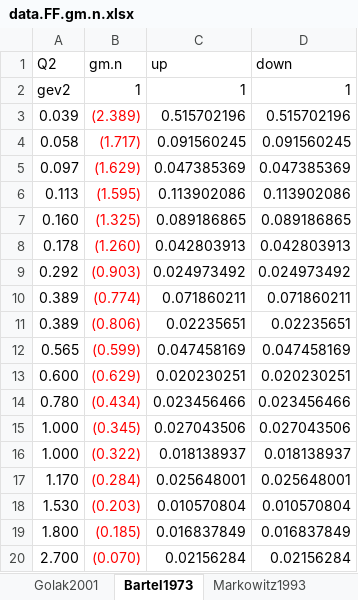
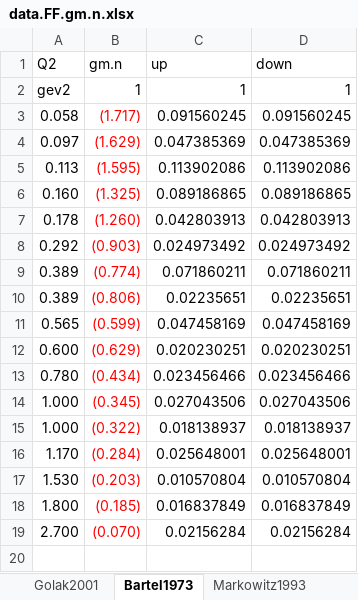
Before and after one commit to gravitional/octet.formfactor, an Excel workbook: experiment/data.FF.gm.n.xlsx, sheet Bartel1973, drawn as a sheet; values as stored, in another font and other column widths than the file's, no borders; the diff names each change by its address in the sheet, - before the commit and + after, or states it on an @@ line.

```diff
--- a/experiment/data.FF.gm.n.xlsx (sheet Bartel1973)
+++ b/experiment/data.FF.gm.n.xlsx (sheet Bartel1973)
-row 3: 0.039 | (2.389) | 0.515702196 | 0.515702196
```
Also changed, not shown: experiment/data.FF.ge.p.xlsx, experiment/data.FF.gm.p.xlsx, 16 other files.
